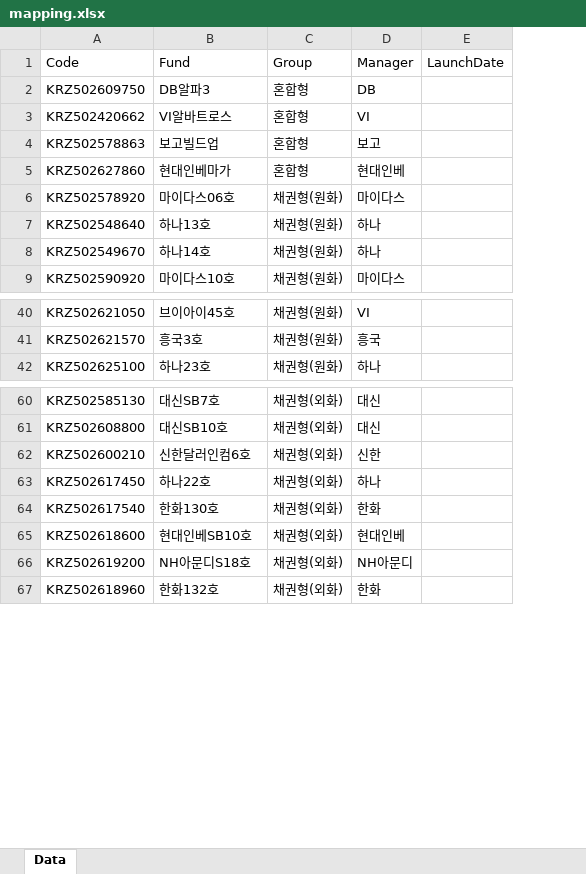
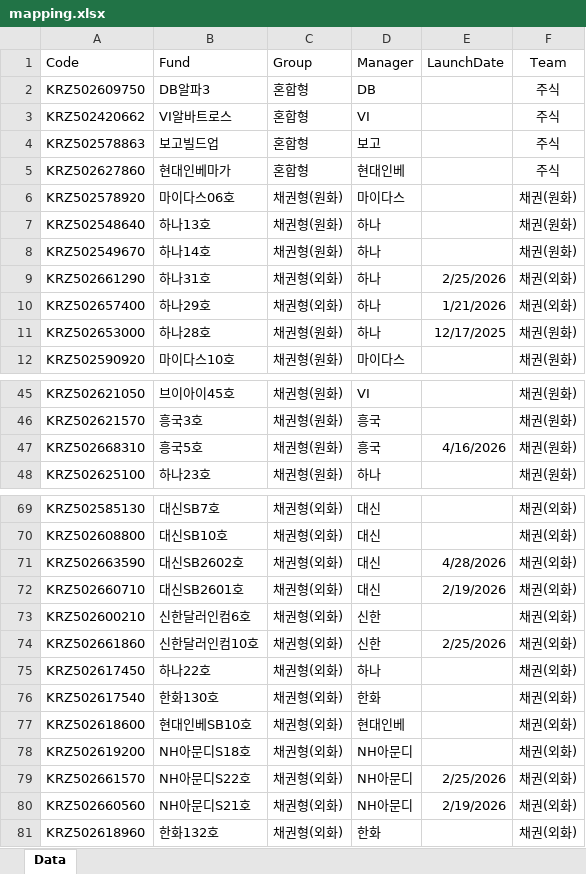
Before and after one commit to hyunsu6297/fund_returns_daily, an Excel workbook: mapping.xlsx, sheet Data, drawn as a sheet; only a part is shown, gaps mark what is left out; values as stored, in another font and other column widths than the file's, no borders; table styles not drawn; the diff covers the shown part only; the diff names each change by its address in the sheet, - before the commit and + after, or states it on an @@ line.

Commit message:
Add files via upload

```diff
--- a/mapping.xlsx (sheet Data)
+++ b/mapping.xlsx (sheet Data)
+column F (Team), rows 2-8: 주식 | 주식 | 주식 | 주식 | 채권(원화) | 채권(원화) | 채권(원화); row 12: 채권(원화); rows 45-46: 채권(원화) | 채권(원화); row 48: 채권(원화); rows 69-70: 채권(외화) | 채권(외화); row 73: 채권(외화); rows 75-78: all 채권(외화); row 81: 채권(외화)
+row 9: KRZ502661290 | 하나31호 | 채권형(외화) | 하나 | 2/25/2026 | 채권(외화)
+row 10: KRZ502657400 | 하나29호 | 채권형(외화) | 하나 | 1/21/2026 | 채권(외화)
+row 11: KRZ502653000 | 하나28호 | 채권형(원화) | 하나 | 12/17/2025 | 채권(원화)
+row 47: KRZ502668310 | 흥국5호 | 채권형(원화) | 흥국 | 4/16/2026 | 채권(원화)
+row 71: KRZ502663590 | 대신SB2602호 | 채권형(외화) | 대신 | 4/28/2026 | 채권(외화)
+row 72: KRZ502660710 | 대신SB2601호 | 채권형(외화) | 대신 | 2/19/2026 | 채권(외화)
+row 74: KRZ502661860 | 신한달러인컴10호 | 채권형(외화) | 신한 | 2/25/2026 | 채권(외화)
+row 79: KRZ502661570 | NH아문디S22호 | 채권형(외화) | NH아문디 | 2/25/2026 | 채권(외화)
+row 80: KRZ502660560 | NH아문디S21호 | 채권형(외화) | NH아문디 | 2/19/2026 | 채권(외화)
```
Also changed, not shown: 12 added rows elsewhere in this sheet.
